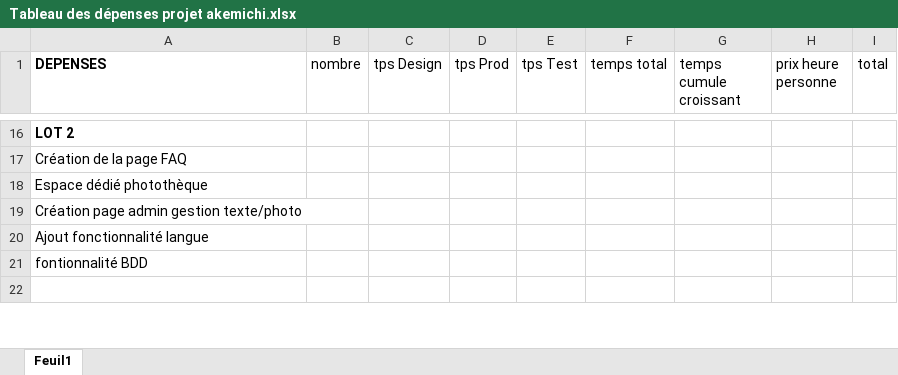
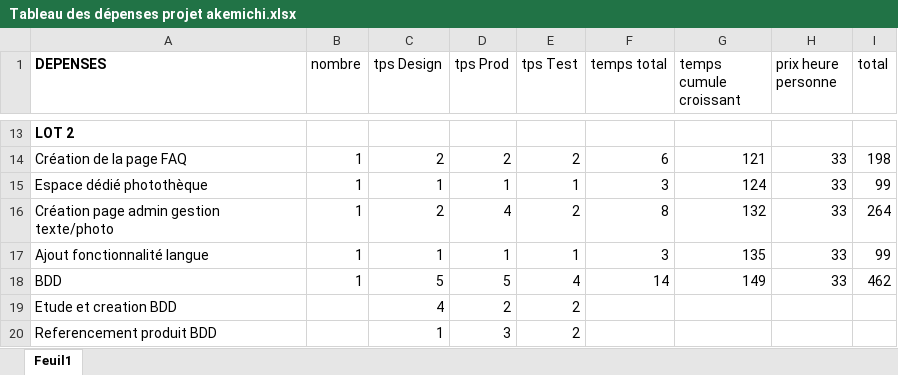
Before and after one commit to vivimouret29/cahier_de_charge, an Excel workbook: Tableau des dépenses projet akemichi.xlsx, sheet Feuil1, drawn as a sheet; only a part is shown, gaps mark what is left out; values as stored, in another font and other column widths than the file's, no borders; removed rows and columns are numbered as before the commit, all else as after; the diff covers the shown part only; the diff names each change by its address in the sheet, - before the commit and + after, or states it on an @@ line.

```diff
--- a/Tableau des dépenses projet akemichi.xlsx (sheet Feuil1)
+++ b/Tableau des dépenses projet akemichi.xlsx (sheet Feuil1)
-B14:B17 (nombre): (empty)
+B14:B17 (nombre): 1
-C14 (tps Design): (empty)
+C14 (tps Design): 2
-D14 (tps Prod): (empty)
+D14 (tps Prod): 2
-E14 (tps Test): (empty)
+E14 (tps Test): 2
-F14 (temps total): (empty)
+F14 (temps total): 6
-G14 (temps cumule croissant): (empty)
+G14 (temps cumule croissant): 121
-H14:H17 (prix heure personne): (empty)
+H14:H17 (prix heure personne): 33
-I14 (total): (empty)
+I14 (total): 198
-C15 (tps Design): (empty)
+C15 (tps Design): 1
-D15 (tps Prod): (empty)
+D15 (tps Prod): 1
-E15 (tps Test): (empty)
+E15 (tps Test): 1
-F15 (temps total): (empty)
+F15 (temps total): 3
-G15 (temps cumule croissant): (empty)
+G15 (temps cumule croissant): 124
-I15 (total): (empty)
+I15 (total): 99
-C16 (tps Design): (empty)
+C16 (tps Design): 2
-D16 (tps Prod): (empty)
+D16 (tps Prod): 4
-E16 (tps Test): (empty)
+E16 (tps Test): 2
-F16 (temps total): (empty)
+F16 (temps total): 8
-G16 (temps cumule croissant): (empty)
+G16 (temps cumule croissant): 132
-I16 (total): (empty)
+I16 (total): 264
-C17 (tps Design): (empty)
+C17 (tps Design): 1
-D17 (tps Prod): (empty)
+D17 (tps Prod): 1
-E17 (tps Test): (empty)
+E17 (tps Test): 1
-F17 (temps total): (empty)
+F17 (temps total): 3
-G17 (temps cumule croissant): (empty)
+G17 (temps cumule croissant): 135
-I17 (total): (empty)
+I17 (total): 99
-row 21: fontionnalité BDD
-row 18: (empty)
+row 18: BDD | 1 | 5 | 5 | 4 | 14 | 149 | 33 | 462
+row 19: Etude et creation BDD |  | 4 | 2 | 2
+row 20: Referencement produit BDD |  | 1 | 3 | 2
```
Also changed, not shown: 3 added rows, 8 removed rows and 110 edited cells elsewhere in this sheet, 1 other file.
